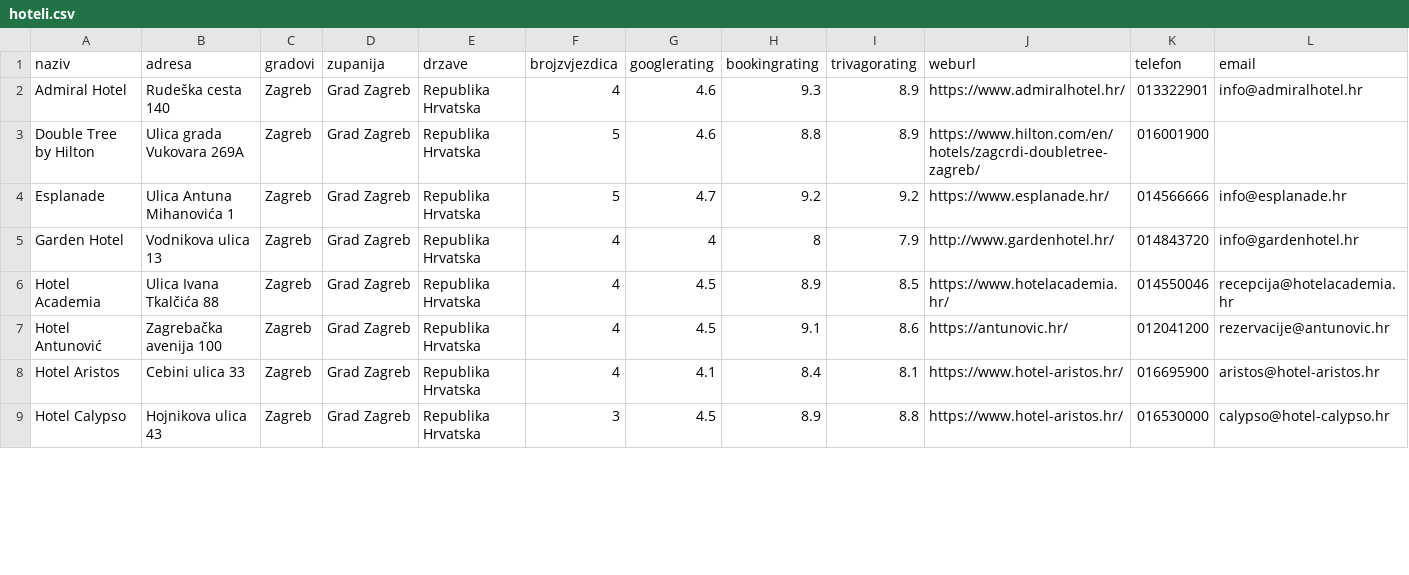
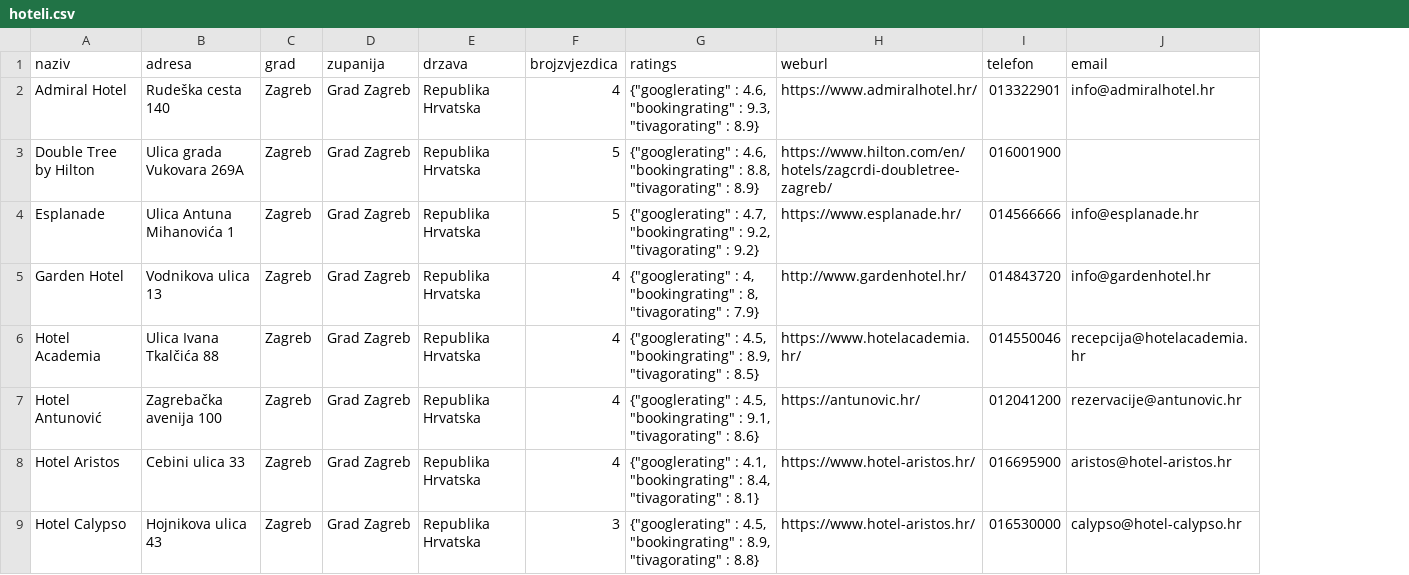
Before and after one commit to st52371/hoteli, a CSV file: hoteli.csv, drawn as a sheet; only a part is shown; removed rows and columns are numbered as before the commit, all else as after; the diff names each change by its address in the sheet, - before the commit and + after, or states it on an @@ line.

Commit message:
updateani hotel.json i hotel.csv

```diff
--- a/hoteli.csv
+++ b/hoteli.csv
-column G (googlerating), rows 2-9: 4.6 | 4.6 | 4.7 | 4 | 4.5 | 4.5 | 4.1 | 4.5
-column H (bookingrating), rows 2-9: 9.3 | 8.8 | 9.2 | 8 | 8.9 | 9.1 | 8.4 | 8.9
-column I (trivagorating), rows 2-9: 8.9 | 8.9 | 9.2 | 7.9 | 8.5 | 8.6 | 8.1 | 8.8
+column G (ratings), rows 2-9: {"googlerating" : 4.6, "bookingrating" : 9.3, "tivagorating" : 8.9} | {"googlerating" : 4.6, "bookingrating" : 8.8, "tivagorating" : 8.9} | {"googlerating" : 4.7, "bookingrating" : 9.2, "tivagorating" : 9.2} | {"googlerating" : 4, "bookingrating" : 8, "tivagorating" : 7.9} | {"googlerating" : 4.5, "bookingrating" : 8.9, "tivagorating" : 8.5} | {"googlerating" : 4.5, "bookingrating" : 9.1, "tivagorating" : 8.6} | {"googlerating" : 4.1, "bookingrating" : 8.4, "tivagorating" : 8.1} | {"googlerating" : 4.5, "bookingrating" : 8.9, "tivagorating" : 8.8}
-C1: gradovi
+C1: grad
-E1: drzave
+E1: drzava
```
Also changed, not shown: 1 other file.
